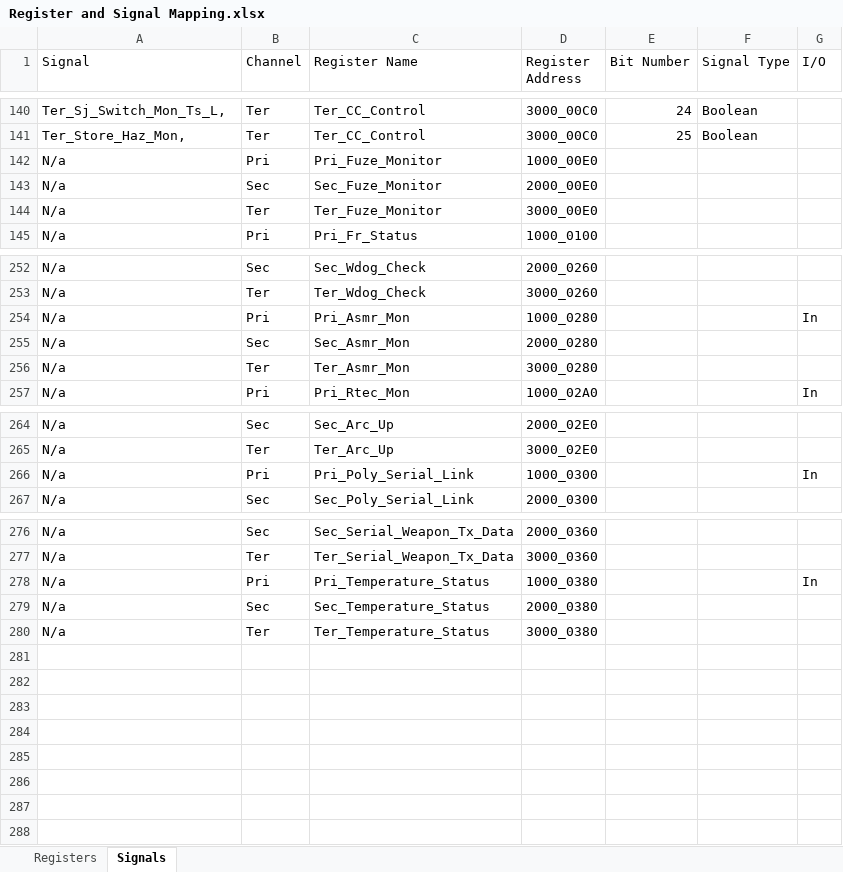
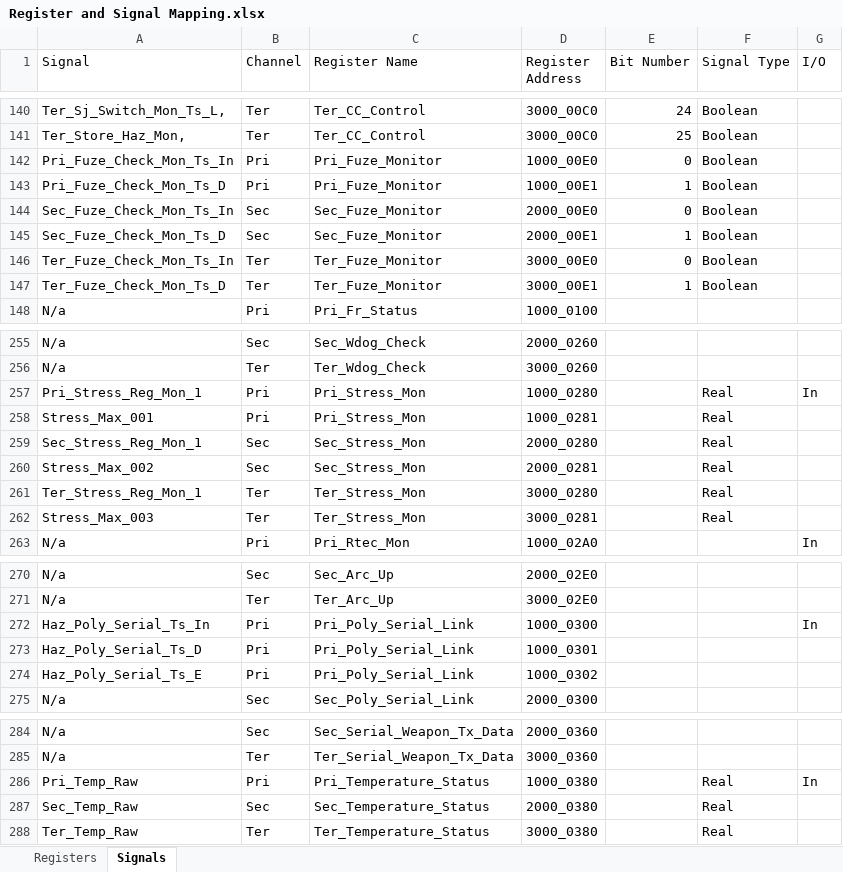
Before and after one commit to PhiTheta/ADLAS_Ada_System, an Excel workbook: Mapping/Register and Signal Mapping.xlsx, sheet Signals, drawn as a sheet; only a part is shown, gaps mark what is left out; values as stored, in another font and other column widths than the file's, no cell formats; removed rows and columns are numbered as before the commit, all else as after; the diff covers the shown part only; the diff names each change by its address in the sheet, - before the commit and + after, or states it on an @@ line.

```diff
--- a/Mapping/Register and Signal Mapping.xlsx (sheet Signals)
+++ b/Mapping/Register and Signal Mapping.xlsx (sheet Signals)
-A142 (Signal): N/a
+A142 (Signal): Pri_Fuze_Check_Mon_Ts_In
-E142 (Bit Number): (empty)
+E142 (Bit Number): 0
-F142 (Signal Type): (empty)
+F142 (Signal Type): Boolean
-row 143: N/a | Sec | Sec_Fuze_Monitor | 2000_00E0
-row 144: N/a | Ter | Ter_Fuze_Monitor | 3000_00E0
+row 143: Pri_Fuze_Check_Mon_Ts_D | Pri | Pri_Fuze_Monitor | 1000_00E1 | 1 | Boolean
+row 144: Sec_Fuze_Check_Mon_Ts_In | Sec | Sec_Fuze_Monitor | 2000_00E0 | 0 | Boolean
+row 145: Sec_Fuze_Check_Mon_Ts_D | Sec | Sec_Fuze_Monitor | 2000_00E1 | 1 | Boolean
+row 146: Ter_Fuze_Check_Mon_Ts_In | Ter | Ter_Fuze_Monitor | 3000_00E0 | 0 | Boolean
+row 147: Ter_Fuze_Check_Mon_Ts_D | Ter | Ter_Fuze_Monitor | 3000_00E1 | 1 | Boolean
-A257 (Signal): N/a
+A257 (Signal): Pri_Stress_Reg_Mon_1
-C257 (Register Name): Pri_Asmr_Mon
+C257 (Register Name): Pri_Stress_Mon
-F257 (Signal Type): (empty)
+F257 (Signal Type): Real
-row 255: N/a | Sec | Sec_Asmr_Mon | 2000_0280
-row 256: N/a | Ter | Ter_Asmr_Mon | 3000_0280
+row 258: Stress_Max_001 | Pri | Pri_Stress_Mon | 1000_0281 |  | Real
+row 259: Sec_Stress_Reg_Mon_1 | Sec | Sec_Stress_Mon | 2000_0280 |  | Real
+row 260: Stress_Max_002 | Sec | Sec_Stress_Mon | 2000_0281 |  | Real
+row 261: Ter_Stress_Reg_Mon_1 | Ter | Ter_Stress_Mon | 3000_0280 |  | Real
+row 262: Stress_Max_003 | Ter | Ter_Stress_Mon | 3000_0281 |  | Real
-A272 (Signal): N/a
+A272 (Signal): Haz_Poly_Serial_Ts_In
+row 273: Haz_Poly_Serial_Ts_D | Pri | Pri_Poly_Serial_Link | 1000_0301
+row 274: Haz_Poly_Serial_Ts_E | Pri | Pri_Poly_Serial_Link | 1000_0302
-A286 (Signal): N/a
+A286 (Signal): Pri_Temp_Raw
-F286:F288 (Signal Type): (empty)
+F286:F288 (Signal Type): Real
-A287 (Signal): N/a
+A287 (Signal): Sec_Temp_Raw
-A288 (Signal): N/a
+A288 (Signal): Ter_Temp_Raw
```
Also changed, not shown: 16 edited cells elsewhere in this sheet, sheet Registers, cell formats, Software Requirements/Section C&D.xlsx.
